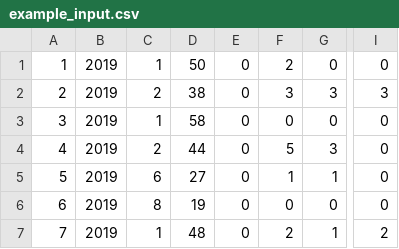
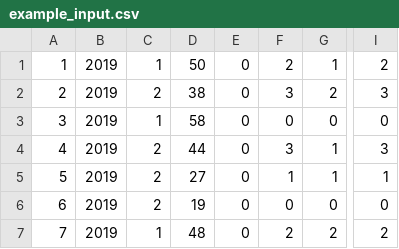
Before and after one commit to PSLmodels/Tax-Cruncher, a CSV file: docs/example_input.csv, drawn as a sheet; only a part is shown, gaps mark what is left out; the diff names each change by its address in the sheet, - before the commit and + after, or states it on an @@ line.

Commit message:
fix batch input files

```diff
--- a/docs/example_input.csv
+++ b/docs/example_input.csv
-G1: 0
+G1: 1
-I1: 0
+I1: 2
-G2: 3
+G2: 2
-F4: 5
+F4: 3
-G4: 3
+G4: 1
-I4: 0
+I4: 3
-C5: 6
+C5: 2
-I5: 0
+I5: 1
-C6: 8
+C6: 2
-G7: 1
+G7: 2
```
Also changed, not shown: 1 other file.
